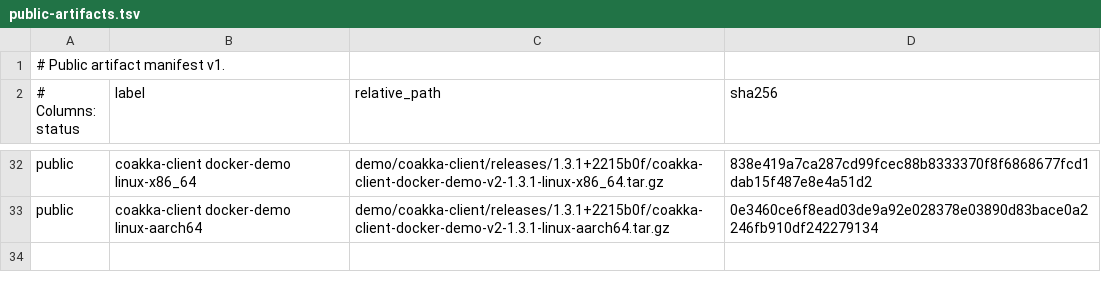
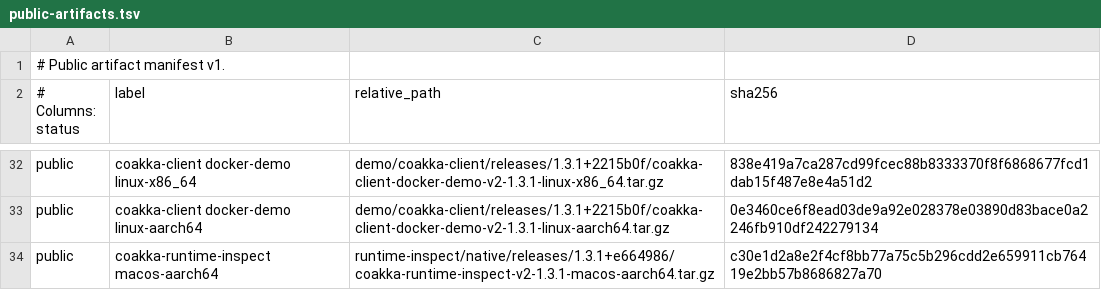
Before and after one commit to phuong-tran/coakka-publish, a TSV file: artifacts/public-artifacts.tsv, drawn as a sheet; only a part is shown, gaps mark what is left out.

Commit message:
publish: add runtime inspect macos archive

```diff
--- a/artifacts/public-artifacts.tsv
+++ b/artifacts/public-artifacts.tsv
@@ -33 +33,2 @@ public	coakka-client docker-demo linux-x86_64	demo/coakka-client/releases/1.3.1+
 public	coakka-client docker-demo linux-aarch64	demo/coakka-client/releases/1.3.1+2215b0f/coakka-client-docker-demo-v2-1.3.1-linux-aarch64.tar.gz	0e3460ce6f8ead03de9a92e028378e03890d83bace0a2246fb910df242279134
+public	coakka-runtime-inspect macos-aarch64	runtime-inspect/native/releases/1.3.1+e664986/coakka-runtime-inspect-v2-1.3.1-macos-aarch64.tar.gz	c30e1d2a8e2f4cf8bb77a75c5b296cdd2e659911cb76419e2bb57b8686827a70
```
Also changed, not shown: 8 other files.
